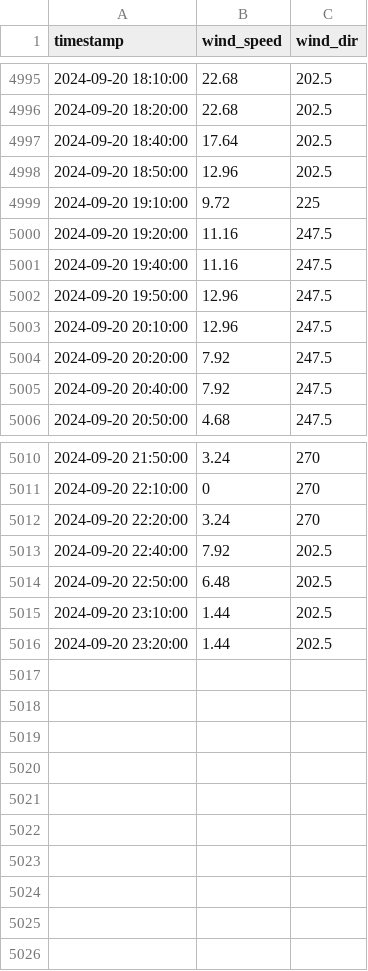
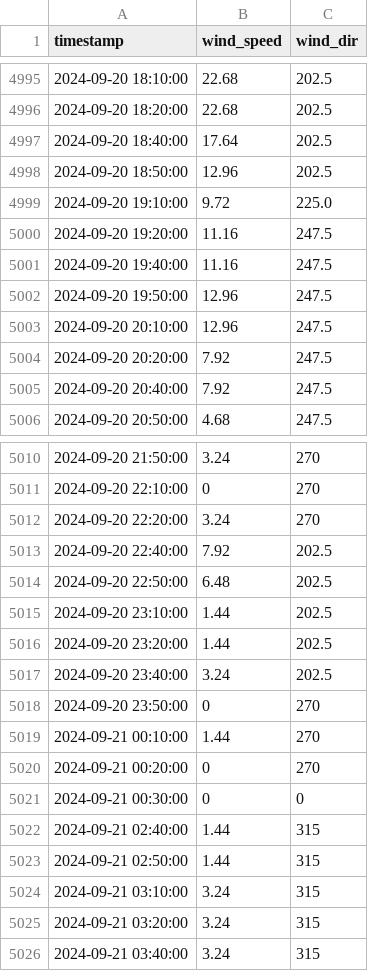
Before and after one commit to marc-moreaux/silvaplana-winds-history, a CSV file: db/Silvaplana.csv, drawn as a sheet; only a part is shown, gaps mark what is left out.

Commit message:
Automated Silvaplana DB update

```diff
--- a/db/Silvaplana.csv
+++ b/db/Silvaplana.csv
@@ -4998,3 +4998,3 @@ timestamp,wind_speed,wind_dir
 2024-09-20 18:50:00,12.96,202.5
-2024-09-20 19:10:00,9.72,225
+2024-09-20 19:10:00,9.72,225.0
 2024-09-20 19:20:00,11.16,247.5
@@ -5016 +5016,11 @@ timestamp,wind_speed,wind_dir
 2024-09-20 23:20:00,1.44,202.5
+2024-09-20 23:40:00,3.24,202.5
+2024-09-20 23:50:00,0,270
+2024-09-21 00:10:00,1.44,270
+2024-09-21 00:20:00,0,270
+2024-09-21 00:30:00,0,0
+2024-09-21 02:40:00,1.44,315
+2024-09-21 02:50:00,1.44,315
+2024-09-21 03:10:00,3.24,315
+2024-09-21 03:20:00,3.24,315
+2024-09-21 03:40:00,3.24,315
```
